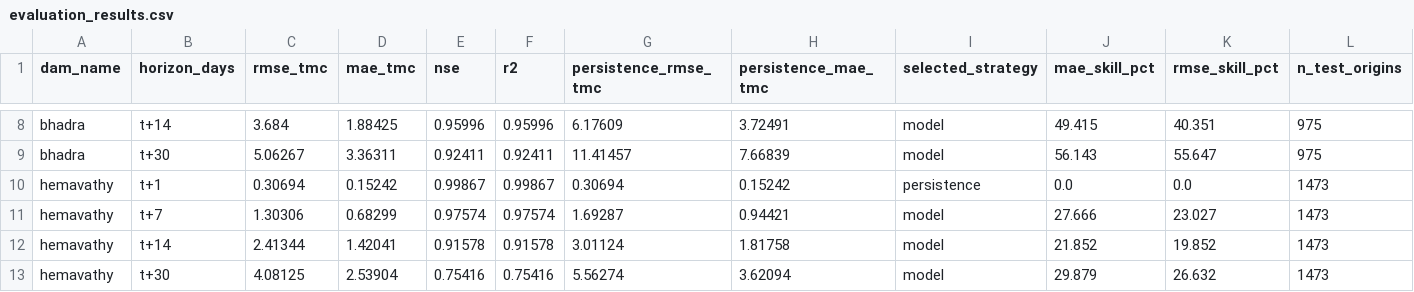
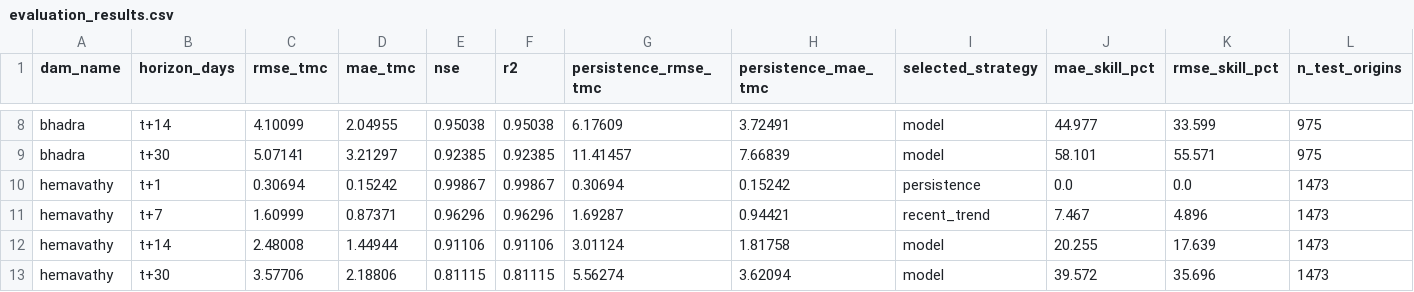
Before and after one commit to dabhishek9035-ui/societal-project, a CSV file: evaluation/evaluation_results.csv, drawn as a sheet; only a part is shown, gaps mark what is left out; the diff covers the shown part only; the diff names each change by its address in the sheet, - before the commit and + after, or states it on an @@ line.

```diff
--- a/evaluation/evaluation_results.csv
+++ b/evaluation/evaluation_results.csv
-C8 (rmse_tmc): 3.684
+C8 (rmse_tmc): 4.10099
-D8 (mae_tmc): 1.88425
+D8 (mae_tmc): 2.04955
-E8 (nse): 0.95996
+E8 (nse): 0.95038
-F8 (r2): 0.95996
+F8 (r2): 0.95038
-J8 (mae_skill_pct): 49.415
+J8 (mae_skill_pct): 44.977
-K8 (rmse_skill_pct): 40.351
+K8 (rmse_skill_pct): 33.599
-C9 (rmse_tmc): 5.06267
+C9 (rmse_tmc): 5.07141
-D9 (mae_tmc): 3.36311
+D9 (mae_tmc): 3.21297
-E9 (nse): 0.92411
+E9 (nse): 0.92385
-F9 (r2): 0.92411
+F9 (r2): 0.92385
-J9 (mae_skill_pct): 56.143
+J9 (mae_skill_pct): 58.101
-K9 (rmse_skill_pct): 55.647
+K9 (rmse_skill_pct): 55.571
-C11 (rmse_tmc): 1.30306
+C11 (rmse_tmc): 1.60999
-D11 (mae_tmc): 0.68299
+D11 (mae_tmc): 0.87371
-E11 (nse): 0.97574
+E11 (nse): 0.96296
-F11 (r2): 0.97574
+F11 (r2): 0.96296
-I11 (selected_strategy): model
+I11 (selected_strategy): recent_trend
-J11 (mae_skill_pct): 27.666
+J11 (mae_skill_pct): 7.467
-K11 (rmse_skill_pct): 23.027
+K11 (rmse_skill_pct): 4.896
-C12 (rmse_tmc): 2.41344
+C12 (rmse_tmc): 2.48008
-D12 (mae_tmc): 1.42041
+D12 (mae_tmc): 1.44944
-E12 (nse): 0.91578
+E12 (nse): 0.91106
-F12 (r2): 0.91578
+F12 (r2): 0.91106
-J12 (mae_skill_pct): 21.852
+J12 (mae_skill_pct): 20.255
-K12 (rmse_skill_pct): 19.852
+K12 (rmse_skill_pct): 17.639
-C13 (rmse_tmc): 4.08125
+C13 (rmse_tmc): 3.57706
-D13 (mae_tmc): 2.53904
+D13 (mae_tmc): 2.18806
-E13 (nse): 0.75416
+E13 (nse): 0.81115
-F13 (r2): 0.75416
+F13 (r2): 0.81115
-J13 (mae_skill_pct): 29.879
+J13 (mae_skill_pct): 39.572
-K13 (rmse_skill_pct): 26.632
+K13 (rmse_skill_pct): 35.696
```
Also changed, not shown: 97 edited cells elsewhere in this file, 16 other files.
